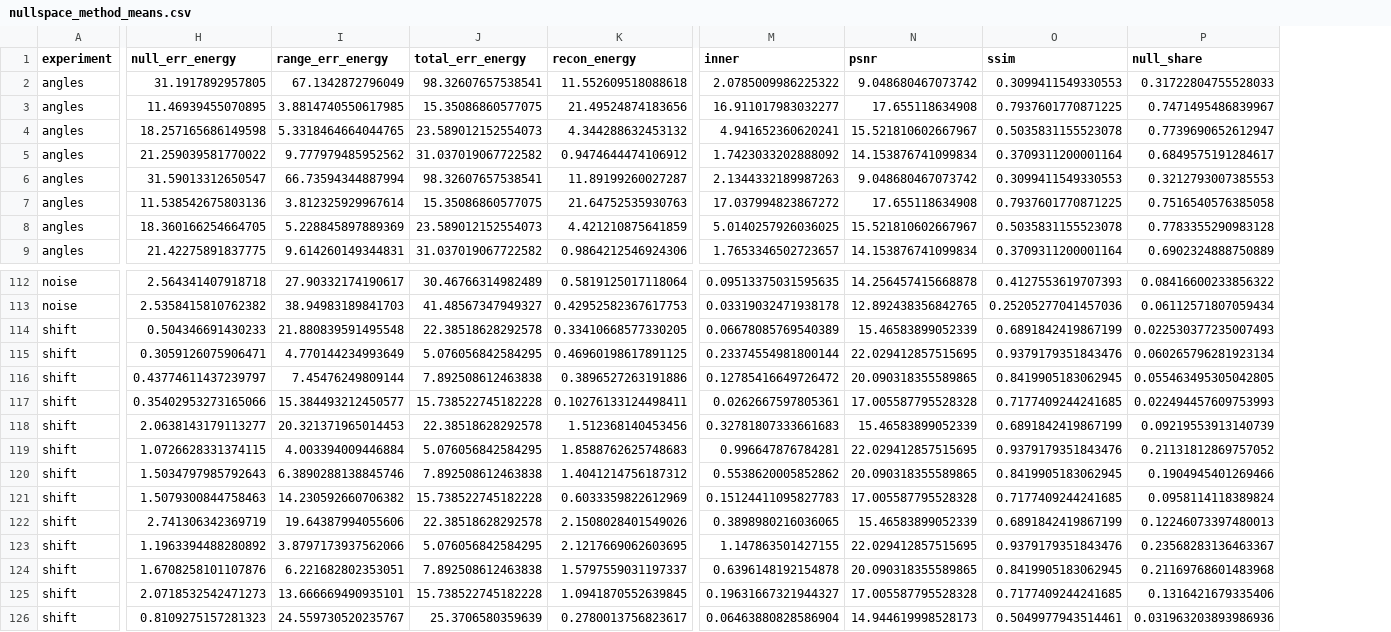
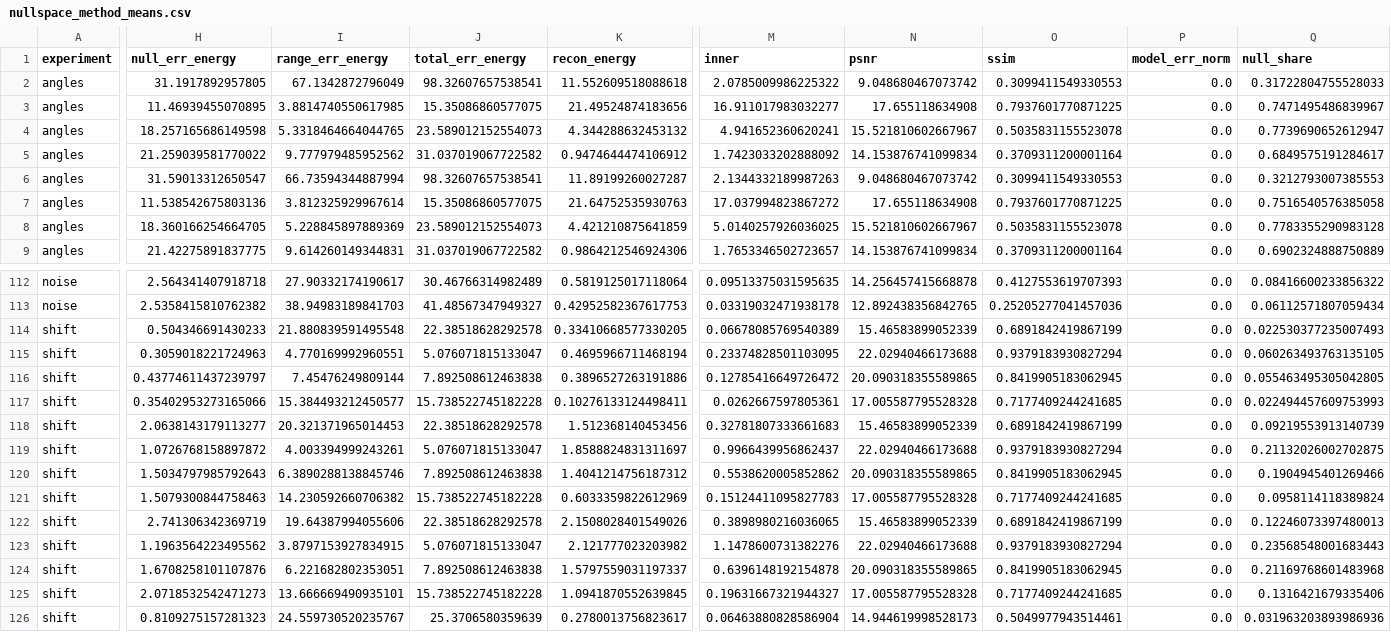
Before and after one commit to AboOraig/learned-regularization, a CSV file: results/nullspace_method_means.csv, drawn as a sheet; only a part is shown, gaps mark what is left out; addresses are those after the commit; the diff covers the shown part only; the diff names each change by its address in the sheet, - before the commit and + after, or states it on an @@ line.

Commit message:
Add FineGridSimulator for crime-free data simulation and corresponding tests
- Implemented FineGridSimulator class to generate measurements on a finer grid and reconstruct using a fixed operator.
- Added upsampling methods with options for nearest, bilinear, and bicubic interpolation.
- Created tests for FineGridSimulator to validate functionality, including error checks for invalid parameters, linearity, and consistency across different factors.
- Ensured that the simulator's output aligns with the original Radon operator's output under specified conditions.

```diff
--- a/results/nullspace_method_means.csv
+++ b/results/nullspace_method_means.csv
+column P (model_err_norm), rows 2-9: all 0.0; rows 112-126: all 0.0
-H115 (null_err_energy): 0.3059126075906471
+H115 (null_err_energy): 0.3059018221724963
-I115 (range_err_energy): 4.770144234993649
+I115 (range_err_energy): 4.770169992960551
-J115 (total_err_energy): 5.076056842584295
+J115 (total_err_energy): 5.076071815133047
-K115 (recon_energy): 0.46960198617891125
+K115 (recon_energy): 0.4695966711468194
-M115 (inner): 0.23374554981800144
+M115 (inner): 0.23374828501103095
-N115 (psnr): 22.029412857515695
+N115 (psnr): 22.02940466173688
-O115 (ssim): 0.9379179351843476
+O115 (ssim): 0.9379183930827294
-Q115 (null_share): 0.060265796281923134
+Q115 (null_share): 0.060263493763135105
-H119 (null_err_energy): 1.0726628331374115
+H119 (null_err_energy): 1.0726768158897872
-I119 (range_err_energy): 4.003394009446884
+I119 (range_err_energy): 4.003394999243261
-J119 (total_err_energy): 5.076056842584295
+J119 (total_err_energy): 5.076071815133047
-K119 (recon_energy): 1.8588762625748683
+K119 (recon_energy): 1.8588824831311697
-M119 (inner): 0.996647876784281
+M119 (inner): 0.9966439956862437
-N119 (psnr): 22.029412857515695
+N119 (psnr): 22.02940466173688
-O119 (ssim): 0.9379179351843476
+O119 (ssim): 0.9379183930827294
-Q119 (null_share): 0.21131812869757052
+Q119 (null_share): 0.21132026002702875
-H123 (null_err_energy): 1.1963394488280892
+H123 (null_err_energy): 1.1963564223495562
-I123 (range_err_energy): 3.8797173937562066
+I123 (range_err_energy): 3.8797153927834915
-J123 (total_err_energy): 5.076056842584295
+J123 (total_err_energy): 5.076071815133047
-K123 (recon_energy): 2.1217669062603695
+K123 (recon_energy): 2.121777023203982
-M123 (inner): 1.147863501427155
+M123 (inner): 1.1478600731382276
-N123 (psnr): 22.029412857515695
+N123 (psnr): 22.02940466173688
-O123 (ssim): 0.9379179351843476
+O123 (ssim): 0.9379183930827294
-Q123 (null_share): 0.23568283136463367
+Q123 (null_share): 0.23568548001683443
```
Also changed, not shown: 146 edited cells elsewhere in this file, results/nullspace_pnp_vs_tv.csv, 31 other files.
